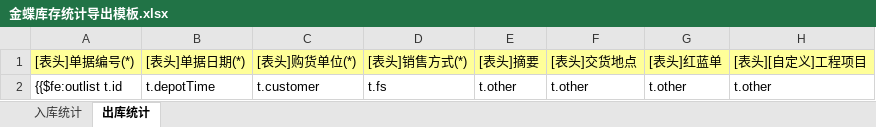
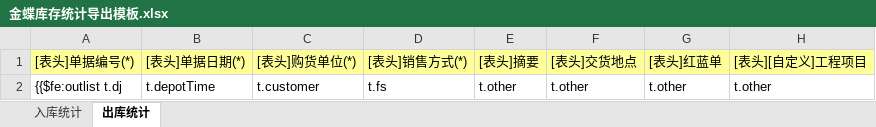
Before and after one commit to G631233828/InventorySystem, an Excel workbook: Commons/InventoryWebApp/src/main/webapp/WEB-INF/Templates/金蝶库存统计导出模板.xlsx, sheet 出库统计, drawn as a sheet; only a part is shown; values as stored, in another font and other column widths than the file's, no borders; the diff names each change by its address in the sheet, - before the commit and + after, or states it on an @@ line.

```diff
--- a/Commons/InventoryWebApp/src/main/webapp/WEB-INF/Templates/金蝶库存统计导出模板.xlsx (sheet 出库统计)
+++ b/Commons/InventoryWebApp/src/main/webapp/WEB-INF/Templates/金蝶库存统计导出模板.xlsx (sheet 出库统计)
-A2 ([表头]单据编号(*)): {{$fe:outlist t.id
+A2 ([表头]单据编号(*)): {{$fe:outlist t.dj
```
Also changed, not shown: sheet 入库统计, 2 other files.
